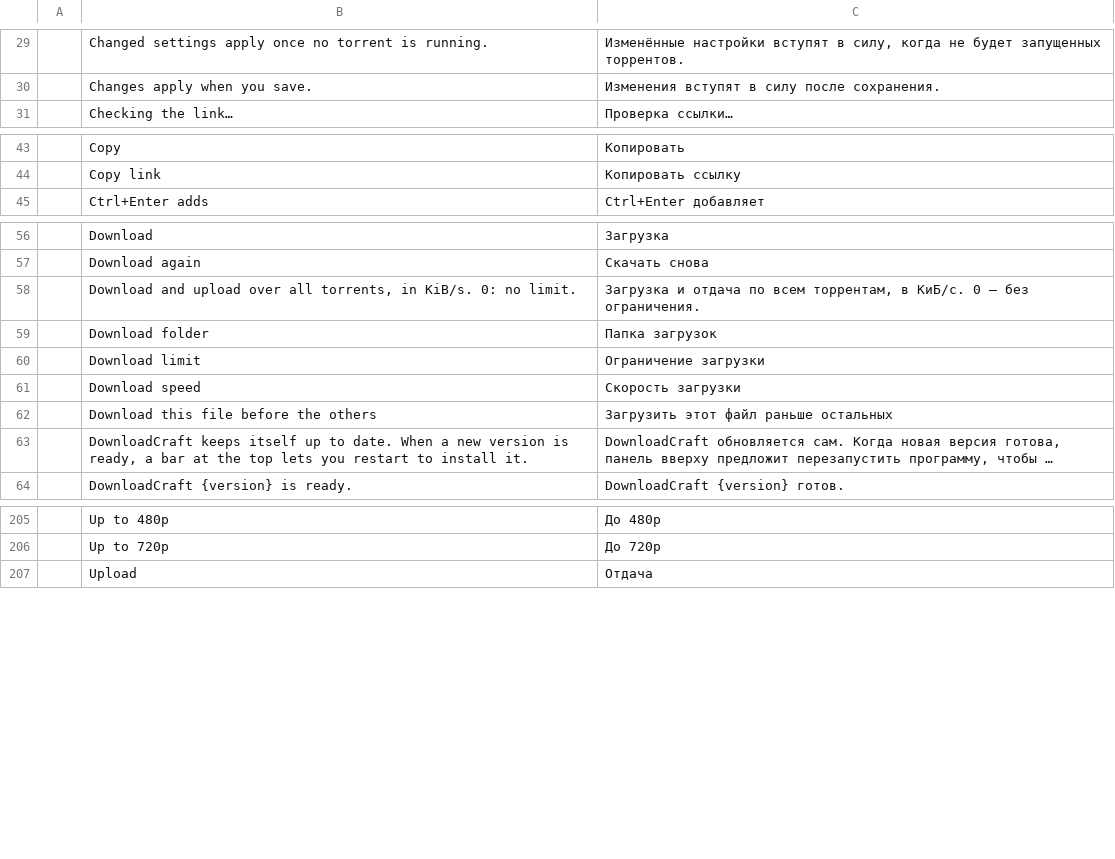
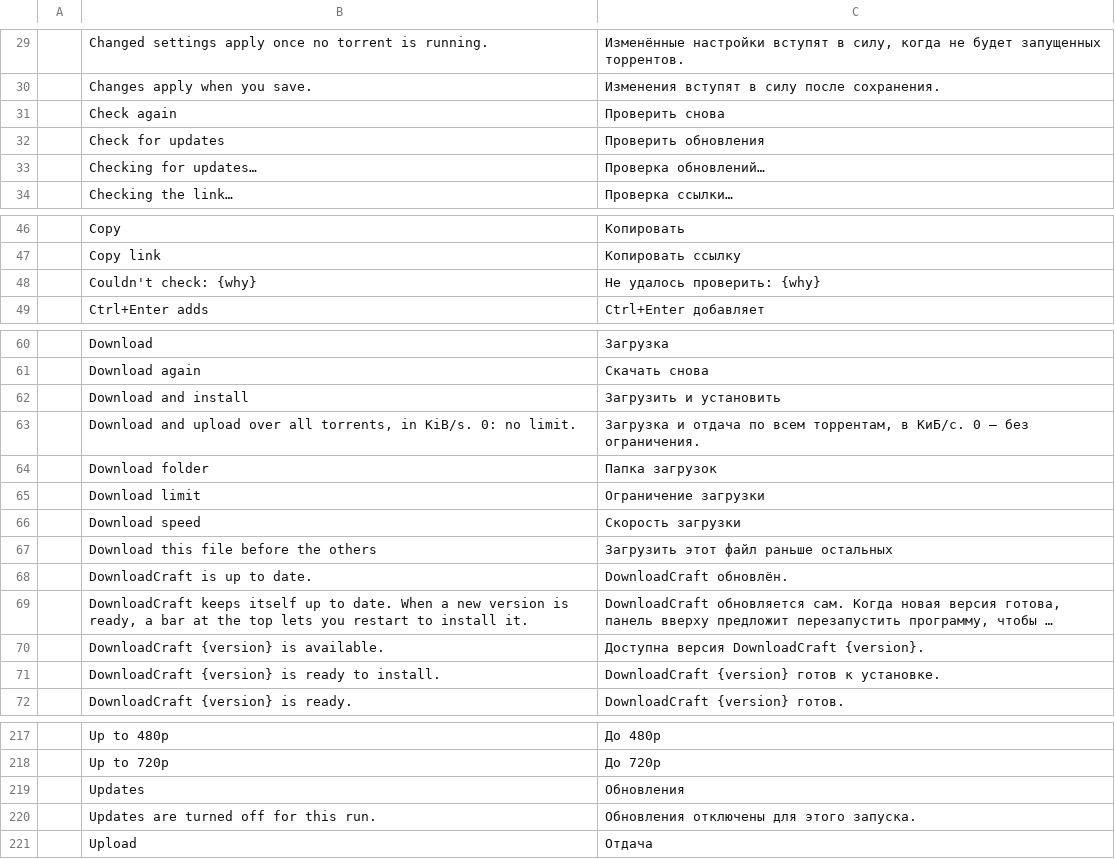
Before and after one commit to ZIDAN44/downloadcraft, a TSV file: crates/ui-egui/src/i18n/ru.tsv, drawn as a sheet; only a part is shown, gaps mark what is left out; long unchanged cells end in …; the diff covers the shown part only; the diff names each change by its address in the sheet, - before the commit and + after, or states it on an @@ line.

```diff
--- a/crates/ui-egui/src/i18n/ru.tsv
+++ b/crates/ui-egui/src/i18n/ru.tsv
+row 31:  | Check again | Проверить снова
+row 32:  | Check for updates | Проверить обновления
+row 33:  | Checking for updates… | Проверка обновлений…
+row 48:  | Couldn't check: {why} | Не удалось проверить: {why}
+row 62:  | Download and install | Загрузить и установить
+row 68:  | DownloadCraft is up to date. | DownloadCraft обновлён.
+row 70:  | DownloadCraft {version} is available. | Доступна версия DownloadCraft {version}.
+row 71:  | DownloadCraft {version} is ready to install. | DownloadCraft {version} готов к установке.
+row 219:  | Updates | Обновления
+row 220:  | Updates are turned off for this run. | Обновления отключены для этого запуска.
```
Also changed, not shown: 4 added rows elsewhere in this file, crates/ui-egui/src/i18n/de.tsv, crates/ui-egui/src/i18n/fr.tsv, 13 other files.
